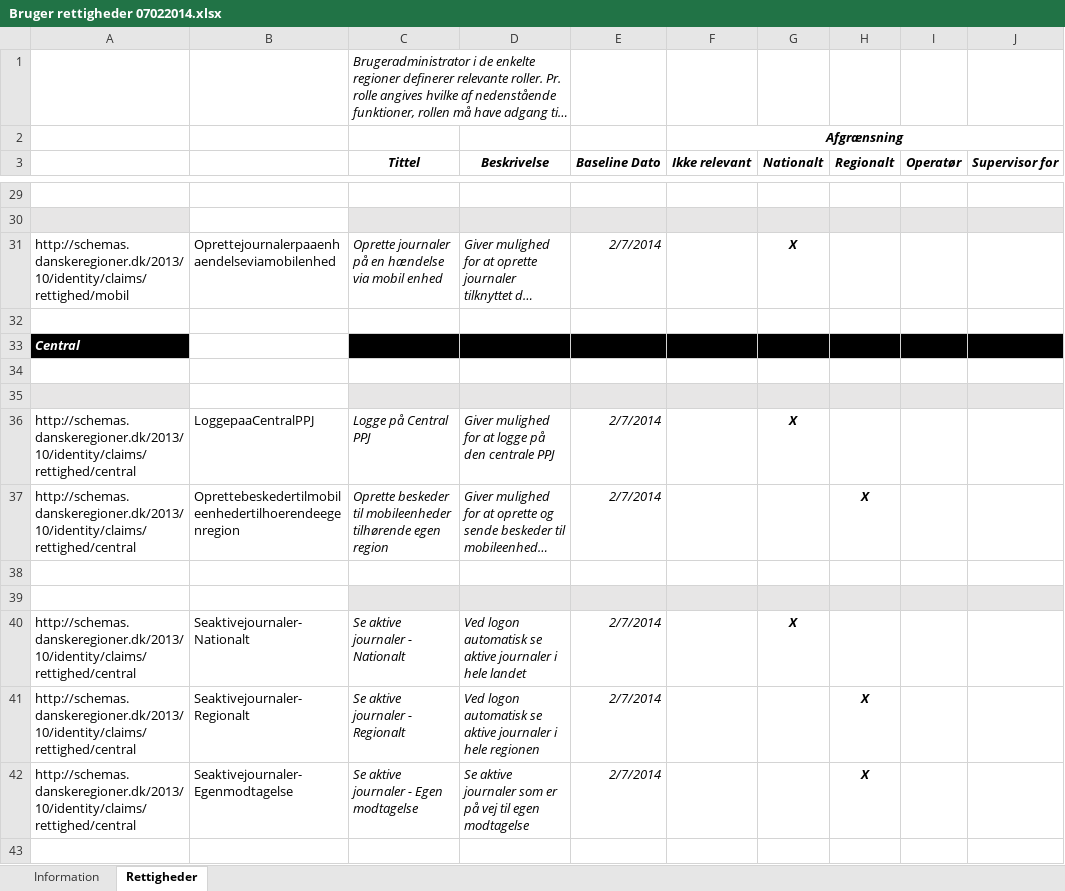
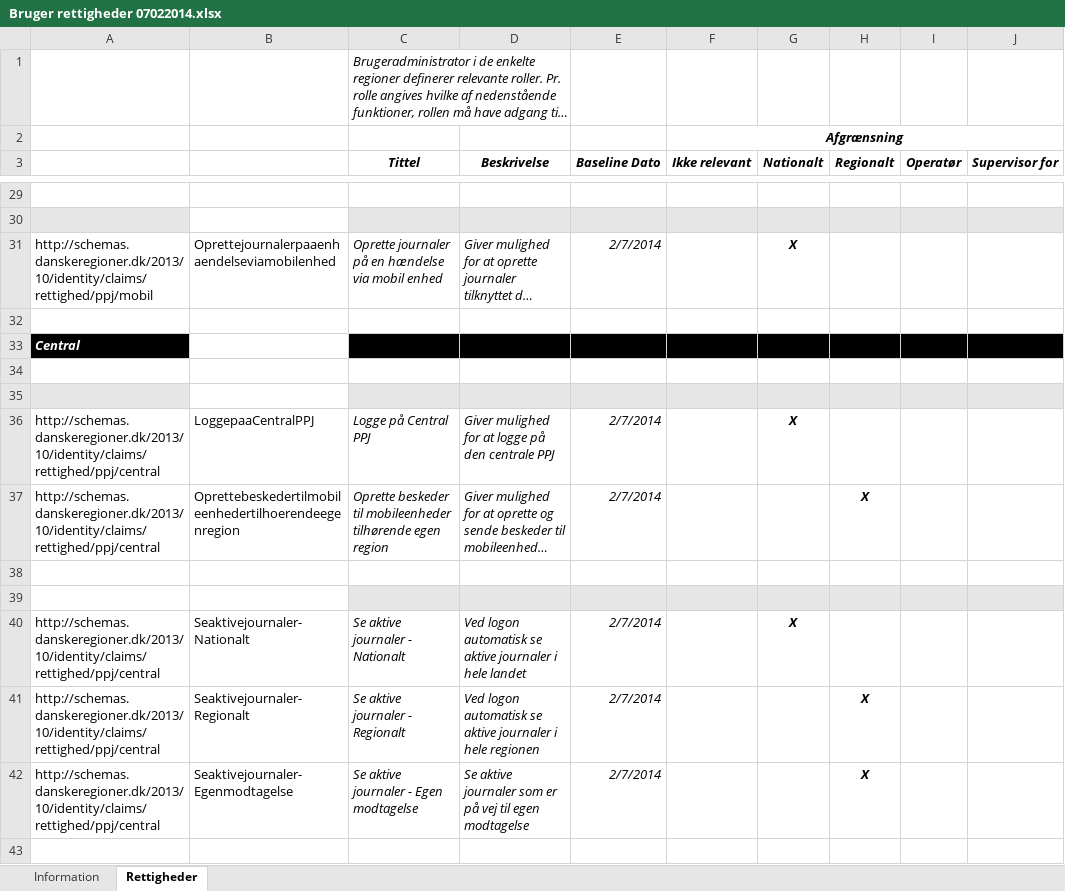
Before and after one commit to sgryt/PPJ, an Excel workbook: AutomationTest/Bruger rettigheder 07022014.xlsx, sheet Rettigheder, drawn as a sheet; only a part is shown, gaps mark what is left out; long unchanged cells end in …; values as stored, in another font and other column widths than the file's, no borders; the diff covers the shown part only; the diff names each change by its address in the sheet, - before the commit and + after, or states it on an @@ line.

```diff
--- a/AutomationTest/Bruger rettigheder 07022014.xlsx (sheet Rettigheder)
+++ b/AutomationTest/Bruger rettigheder 07022014.xlsx (sheet Rettigheder)
-A31: http://schemas.danskeregioner.dk/2013/10/identity/claims/rettighed/mobil
+A31: http://schemas.danskeregioner.dk/2013/10/identity/claims/rettighed/ppj/mobil
-A36:A37: http://schemas.danskeregioner.dk/2013/10/identity/claims/rettighed/central
+A36:A37: http://schemas.danskeregioner.dk/2013/10/identity/claims/rettighed/ppj/central
-A40:A42: http://schemas.danskeregioner.dk/2013/10/identity/claims/rettighed/central
+A40:A42: http://schemas.danskeregioner.dk/2013/10/identity/claims/rettighed/ppj/central
```
Also changed, not shown: 46 edited cells elsewhere in this sheet, AutomationTest/PPJ rettigheder 2013.10.08.xlsx, 4 other files.
